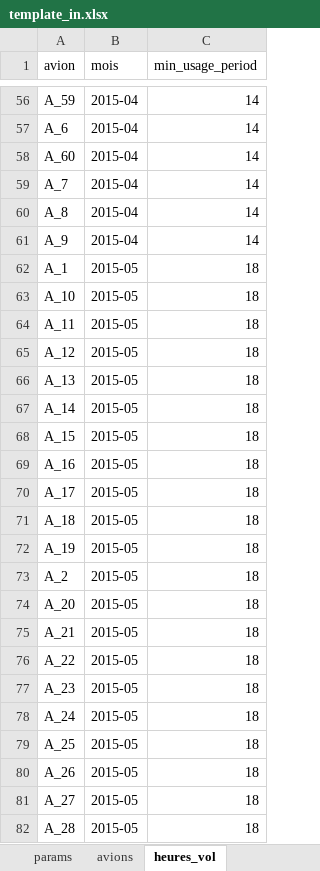
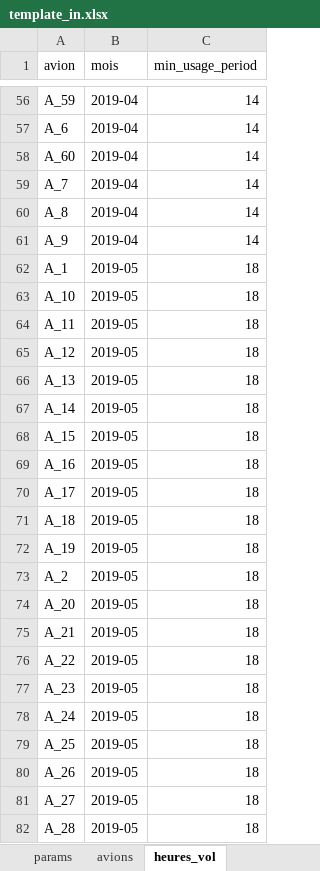
Before and after one commit to pchtsp/optima, an Excel workbook: data/template/official/template_in.xlsx, sheet heures_vol, drawn as a sheet; only a part is shown, gaps mark what is left out; values as stored, in another font and other column widths than the file's, no borders; the diff covers the shown part only; the diff names each change by its address in the sheet, - before the commit and + after, or states it on an @@ line.

```diff
--- a/data/template/official/template_in.xlsx (sheet heures_vol)
+++ b/data/template/official/template_in.xlsx (sheet heures_vol)
-B56:B61 (mois): 2015-04
+B56:B61 (mois): 2019-04
-B62:B82 (mois): 2015-05
+B62:B82 (mois): 2019-05
```
Also changed, not shown: 213 edited cells elsewhere in this sheet, sheet params, 5 other files.
